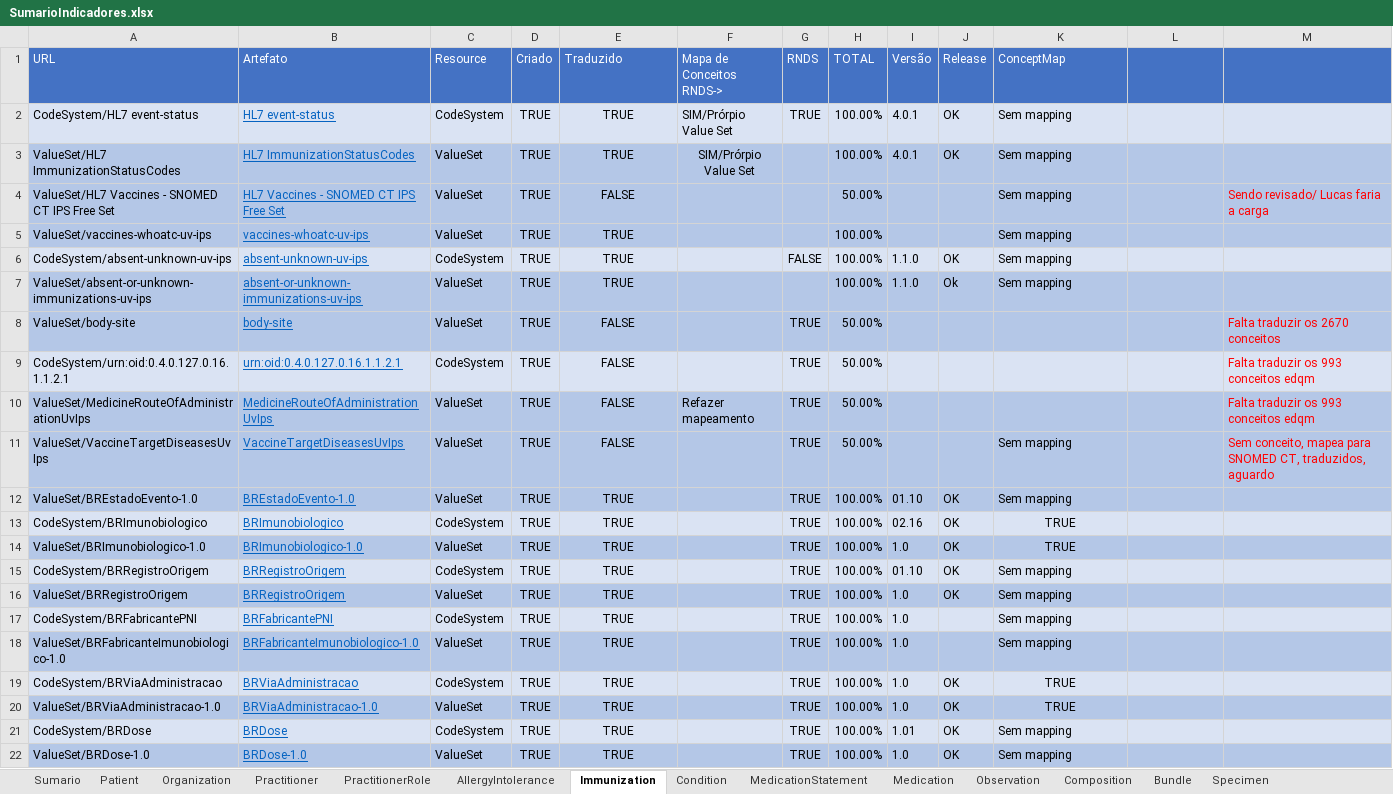
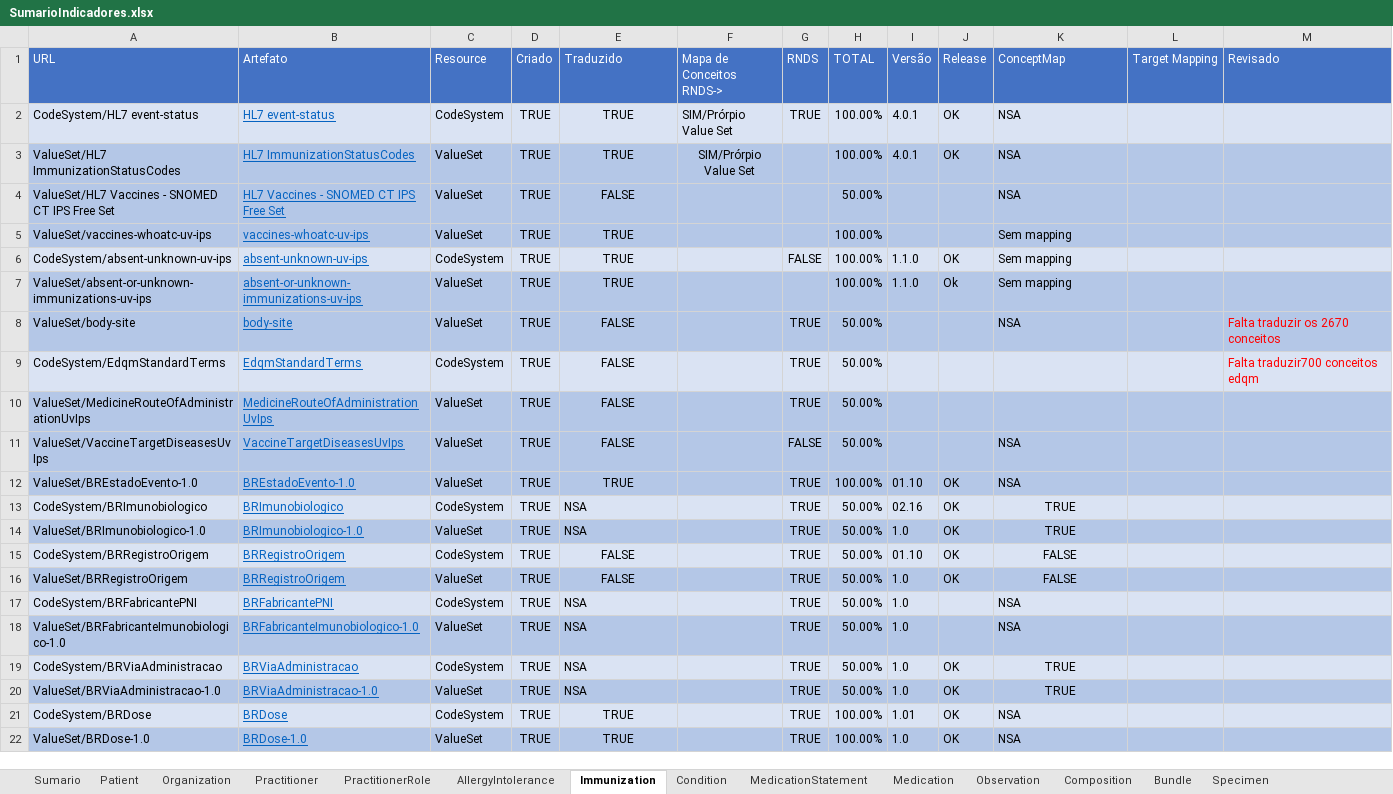
Before and after one commit to moaassis/https-git-codecommit.sa-east-1.amazonaws.com-v1-repos-ips-brasil-documentos, an Excel workbook: Gestão do Projeto/Indicadores/SumarioIndicadores.xlsx, sheet Immunization, drawn as a sheet; values as stored, in another font and other column widths than the file's, no borders; the diff names each change by its address in the sheet, - before the commit and + after, or states it on an @@ line.

```diff
--- a/Gestão do Projeto/Indicadores/SumarioIndicadores.xlsx (sheet Immunization)
+++ b/Gestão do Projeto/Indicadores/SumarioIndicadores.xlsx (sheet Immunization)
-L1: (empty)
+L1: Target Mapping
-M1: (empty)
+M1: Revisado
-K2:K4 (ConceptMap): Sem mapping
+K2:K4 (ConceptMap): NSA
-M4 (Revisado): Sendo revisado/ Lucas faria a carga
+M4 (Revisado): (empty)
-K8 (ConceptMap): (empty)
+K8 (ConceptMap): NSA
-A9 (URL): CodeSystem/urn:oid:0.4.0.127.0.16.1.1.2.1
+A9 (URL): CodeSystem/EdqmStandardTerms
-B9 (Artefato): urn:oid:0.4.0.127.0.16.1.1.2.1
+B9 (Artefato): EdqmStandardTerms
-M9 (Revisado): Falta traduzir os 993 conceitos edqm
+M9 (Revisado): Falta traduzir700 conceitos edqm
-F10 (Mapa de Conceitos RNDS->): Refazer mapeamento
+F10 (Mapa de Conceitos RNDS->): (empty)
-M10 (Revisado): Falta traduzir os 993 conceitos edqm
+M10 (Revisado): (empty)
-G11 (RNDS): TRUE
+G11 (RNDS): FALSE
-K11:K12 (ConceptMap): Sem mapping
+K11:K12 (ConceptMap): NSA
-M11 (Revisado): Sem conceito, mapea para SNOMED CT, traduzidos, aguardo
+M11 (Revisado): (empty)
-E13:E14 (Traduzido): TRUE
+E13:E14 (Traduzido): NSA
-E13:E14 alignment: center
+E13:E14 alignment: left
-H13:H20 (TOTAL): 100.00%
+H13:H20 (TOTAL): 50.00%
-E15:E16 (Traduzido): TRUE
+E15:E16 (Traduzido): FALSE
-K15:K16 (ConceptMap): Sem mapping
+K15:K16 (ConceptMap): FALSE
-K15:K16 alignment: left
+K15:K16 alignment: center
-E17:E20 (Traduzido): TRUE
+E17:E20 (Traduzido): NSA
-E17:E20 alignment: center
+E17:E20 alignment: left
-K17:K18 (ConceptMap): Sem mapping
+K17:K18 (ConceptMap): NSA
-K21:K22 (ConceptMap): Sem mapping
+K21:K22 (ConceptMap): NSA
```
Also changed, not shown: sheet PractitionerRole, sheet Sumario.
